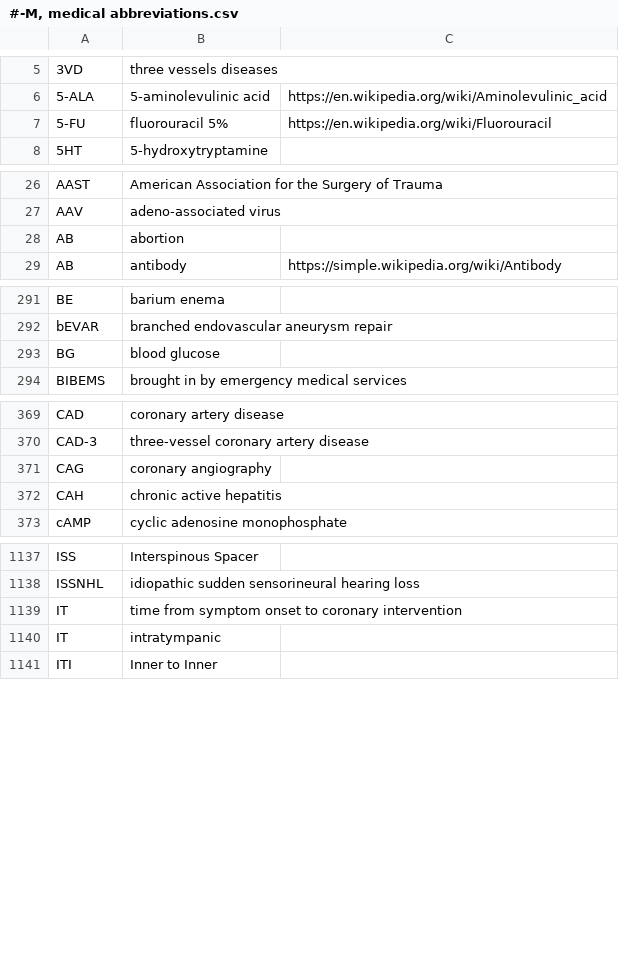
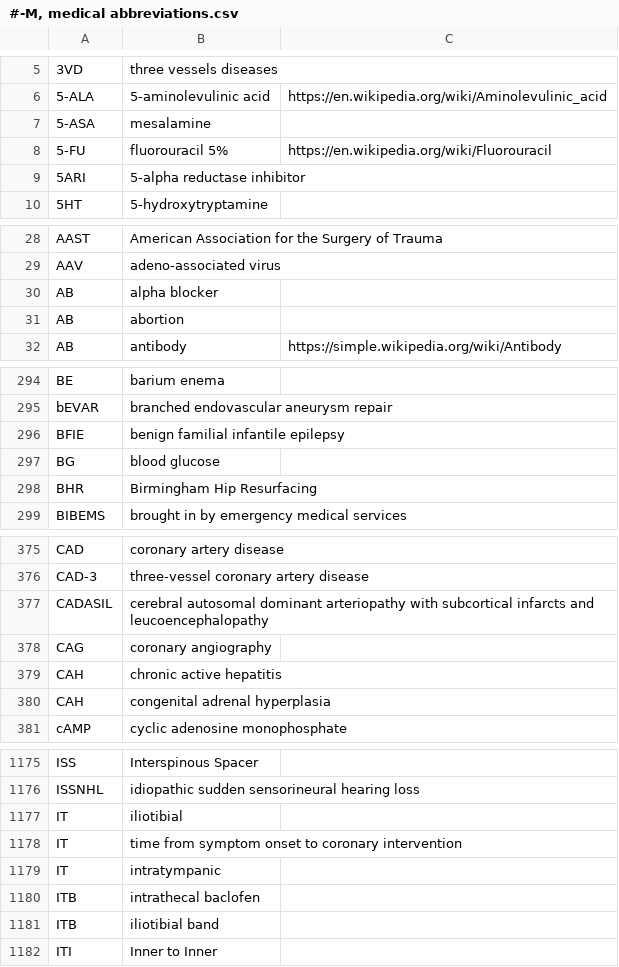
Before and after one commit to imantsm/medical_abbreviations, a CSV file: #-M, medical abbreviations.csv, drawn as a sheet; only a part is shown, gaps mark what is left out; the diff covers the shown part only; the diff names each change by its address in the sheet, - before the commit and + after, or states it on an @@ line.

```diff
--- a/#-M, medical abbreviations.csv
+++ b/#-M, medical abbreviations.csv
+row 7: 5-ASA | mesalamine
+row 9: 5ARI | 5-alpha reductase inhibitor
+row 30: AB | alpha blocker
+row 296: BFIE | benign familial infantile epilepsy
+row 298: BHR | Birmingham Hip Resurfacing
+row 377: CADASIL | cerebral autosomal dominant arteriopathy with subcortical infarcts and leucoencephalopathy
+row 380: CAH | congenital adrenal hyperplasia
+row 1177: IT | iliotibial
+row 1180: ITB | intrathecal baclofen
+row 1181: ITB | iliotibial band
```
Also changed, not shown: 37 added rows and 2 edited cells elsewhere in this file, N-Z, medical abbreviations.csv.
